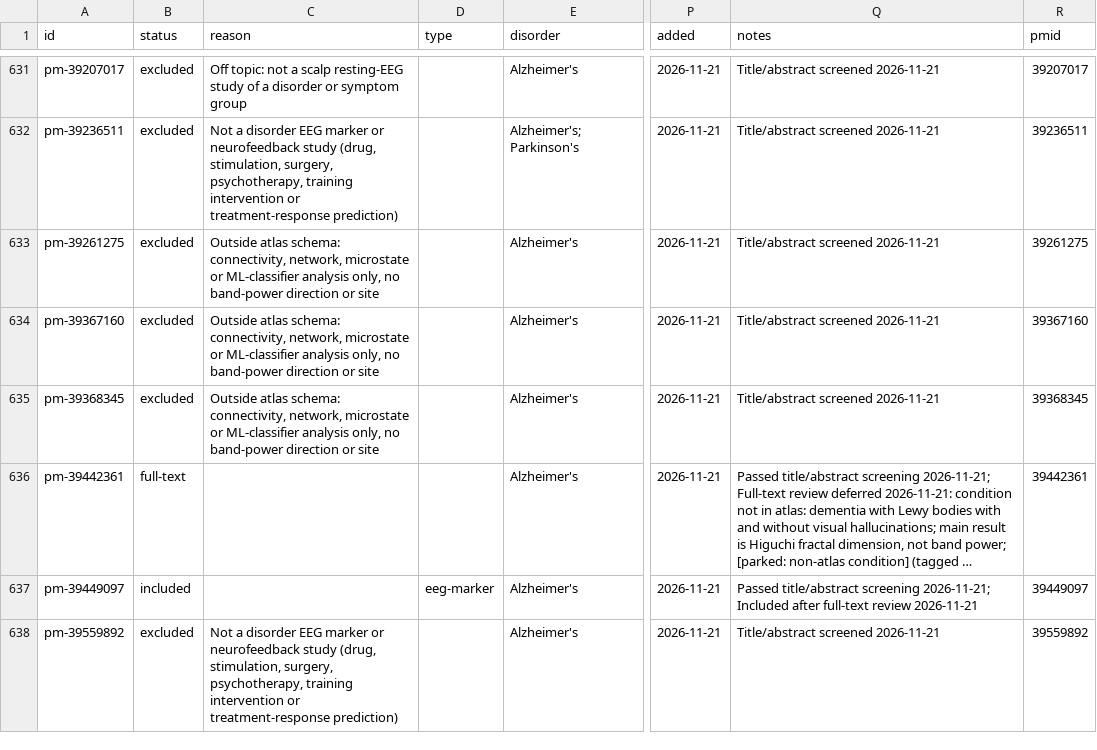
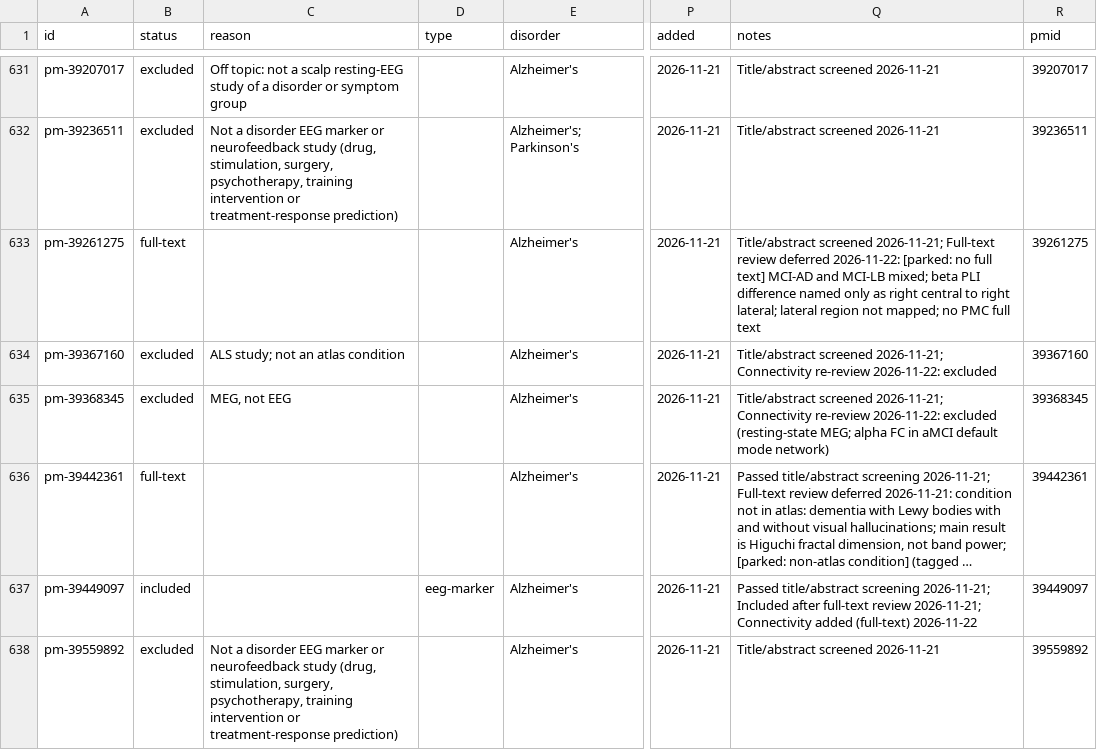
Before and after one commit to farrokh143/eeg-disorder-atlas, a CSV file: data/research-log.csv, drawn as a sheet; only a part is shown, gaps mark what is left out; long unchanged cells end in …; the diff covers the shown part only; the diff names each change by its address in the sheet, - before the commit and + after, or states it on an @@ line.

```diff
--- a/data/research-log.csv
+++ b/data/research-log.csv
-B633 (status): excluded
+B633 (status): full-text
-C633 (reason): Outside atlas schema: connectivity, network, microstate or ML-classifier analysis only, no band-power direction or site
+C633 (reason): (empty)
-Q633 (notes): Title/abstract screened 2026-11-21
+Q633 (notes): Title/abstract screened 2026-11-21; Full-text review deferred 2026-11-22: [parked: no full text] MCI-AD and MCI-LB mixed; beta PLI difference named only as right central to right lateral; lateral region not mapped; no PMC full text
-C634 (reason): Outside atlas schema: connectivity, network, microstate or ML-classifier analysis only, no band-power direction or site
+C634 (reason): ALS study; not an atlas condition
-Q634 (notes): Title/abstract screened 2026-11-21
+Q634 (notes): Title/abstract screened 2026-11-21; Connectivity re-review 2026-11-22: excluded
-C635 (reason): Outside atlas schema: connectivity, network, microstate or ML-classifier analysis only, no band-power direction or site
+C635 (reason): MEG, not EEG
-Q635 (notes): Title/abstract screened 2026-11-21
+Q635 (notes): Title/abstract screened 2026-11-21; Connectivity re-review 2026-11-22: excluded (resting-state MEG; alpha FC in aMCI default mode network)
-Q637 (notes): …full-text review 2026-11-21
+Q637 (notes): …full-text review 2026-11-21; Connectivity added (full-text) 2026-11-22
```
Also changed, not shown: 21 edited cells elsewhere in this file, 4 other files.
